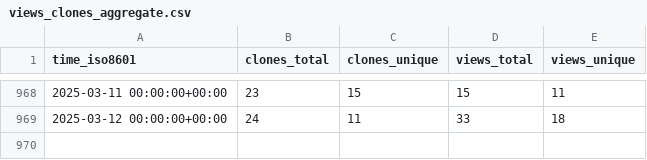
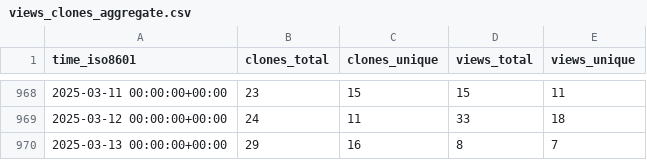
Before and after one commit to instill-ai/instill-core-stats, a CSV file: instill-ai/instill-core/ghrs-data/views_clones_aggregate.csv, drawn as a sheet; only a part is shown, gaps mark what is left out; the diff names each change by its address in the sheet, - before the commit and + after, or states it on an @@ line.

```diff
--- a/instill-ai/instill-core/ghrs-data/views_clones_aggregate.csv
+++ b/instill-ai/instill-core/ghrs-data/views_clones_aggregate.csv
+row 970: 2025-03-13 00:00:00+00:00 | 29 | 16 | 8 | 7
```
Also changed, not shown: 1 other file.
